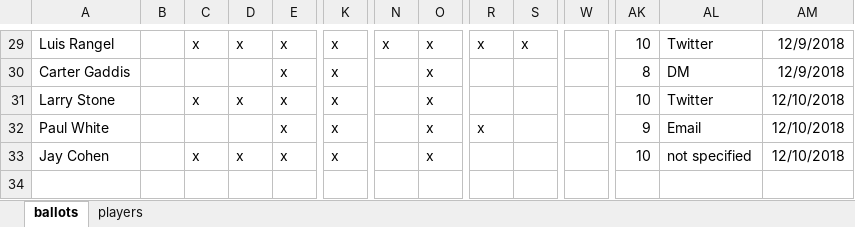
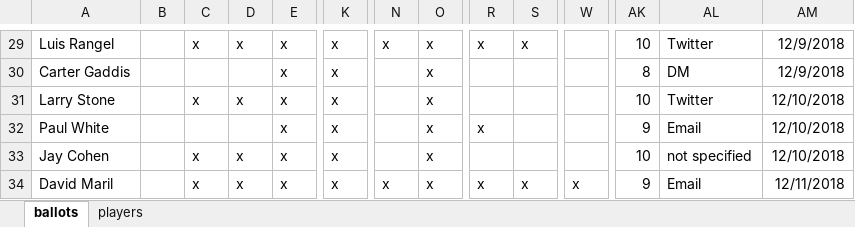
Before and after one commit to deppen8/bbhof_dash, an Excel workbook: data.xlsx, sheet ballots, drawn as a sheet; only a part is shown, gaps mark what is left out; values as stored, in another font and other column widths than the file's, no borders; rows hold the shown columns only; the diff names each change by its address in the sheet, - before the commit and + after, or states it on an @@ line.

Commit message:
add Maril ballot

```diff
--- a/data.xlsx (sheet ballots)
+++ b/data.xlsx (sheet ballots)
+row 34: David Maril |  | x | x | x | x | x | x | x | x | x | 9 | Email | 12/11/2018
```
Also changed, not shown: 1 other file.
